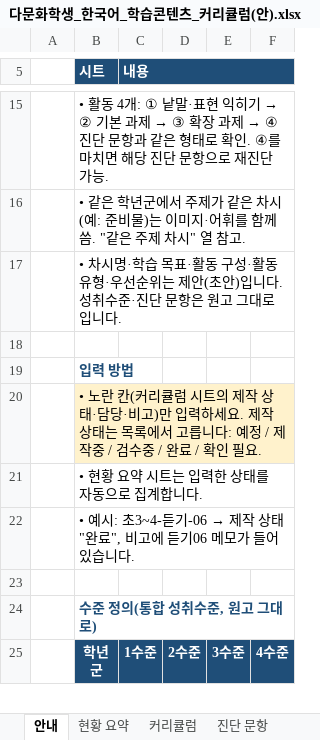
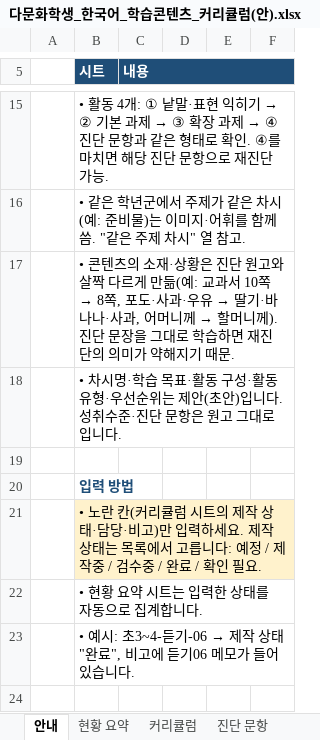
Before and after one commit to shezthe1/my-ai-notes, an Excel workbook: curriculum/다문화학생_한국어_학습콘텐츠_커리큘럼(안).xlsx, sheet 안내, drawn as a sheet; only a part is shown, gaps mark what is left out; the shorter side is filled out with more unchanged rows; values as stored, in another font and other column widths than the file's, no borders; the diff names each change by its address in the sheet, - before the commit and + after, or states it on an @@ line.

```diff
--- a/curriculum/다문화학생_한국어_학습콘텐츠_커리큘럼(안).xlsx (sheet 안내)
+++ b/curriculum/다문화학생_한국어_학습콘텐츠_커리큘럼(안).xlsx (sheet 안내)
+row 17:  | • 콘텐츠의 소재·상황은 진단 원고와 살짝 다르게 만듦(예: 교과서 10쪽 → 8쪽, 포도·사과·우유 → 딸기·바나나·사과, 어머니께 → 할머니께). 진단 문장을 그대로 학습하면 재진단의 의미가 약해지기 때문.
```
Also changed, not shown: sheet 현황 요약, sheet 제작 체크리스트, sheet 커리큘럼, 30 other files.
